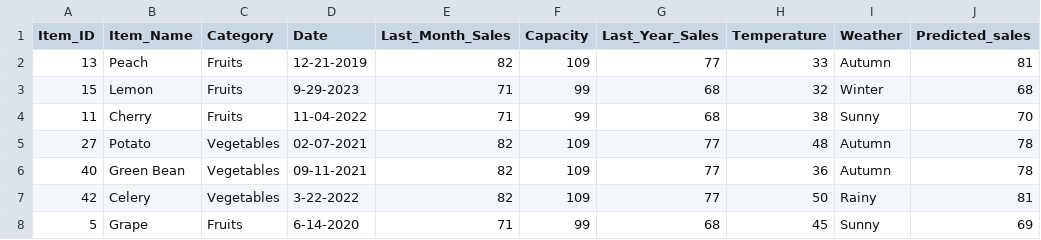
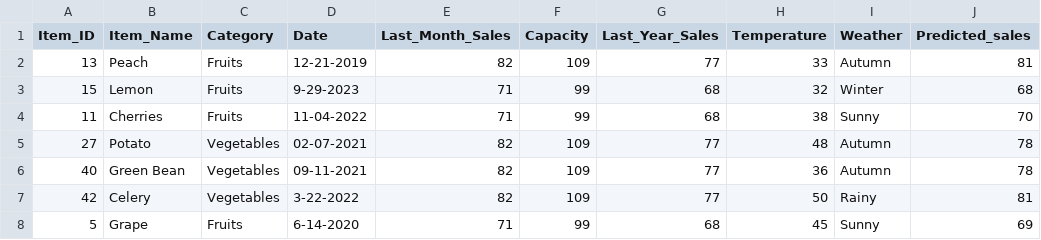
Before and after one commit to SudarshanTiwari24/Machine-Learning-Based-Sales-Prediction-and-Inventory-Management-For-Grocery-Stores, a CSV file: test3.csv, drawn as a sheet; only a part is shown.

Commit message:
Update test3.csv

```diff
--- a/test3.csv
+++ b/test3.csv
@@ -3,3 +3,3 @@ Item_ID,Item_Name,Category,Date,Last_Month_Sales,Capacity,Last_Year_Sales,Temper
 15,Lemon,Fruits,9-29-2023,71,99,68,32,Winter,68
-11,Cherry,Fruits,11-04-2022,71,99,68,38,Sunny,70
+11,Cherries,Fruits,11-04-2022,71,99,68,38,Sunny,70
 27,Potato,Vegetables,02-07-2021,82,109,77,48,Autumn,78
```
